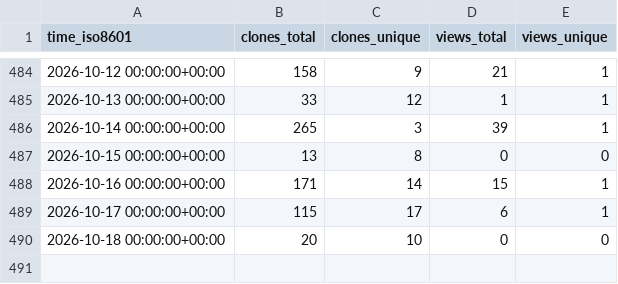
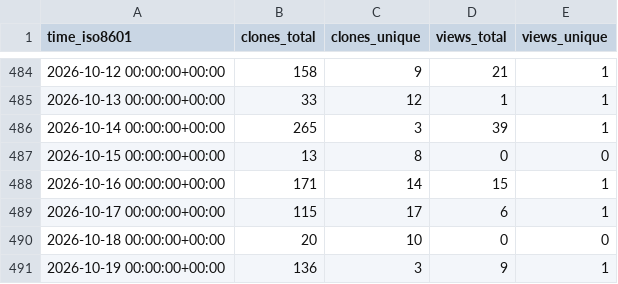
Before and after one commit to vincent-noel/MaBoSS, a CSV file: vincent-noel/MaBoSS/ghrs-data/views_clones_aggregate.csv, drawn as a sheet; only a part is shown, gaps mark what is left out.

```diff
--- a/vincent-noel/MaBoSS/ghrs-data/views_clones_aggregate.csv
+++ b/vincent-noel/MaBoSS/ghrs-data/views_clones_aggregate.csv
@@ -490 +490,2 @@ time_iso8601,clones_total,clones_unique,views_total,views_unique
 2026-10-18 00:00:00+00:00,20,10,0,0
+2026-10-19 00:00:00+00:00,136,3,9,1
```
Also changed, not shown: 1 other file.
